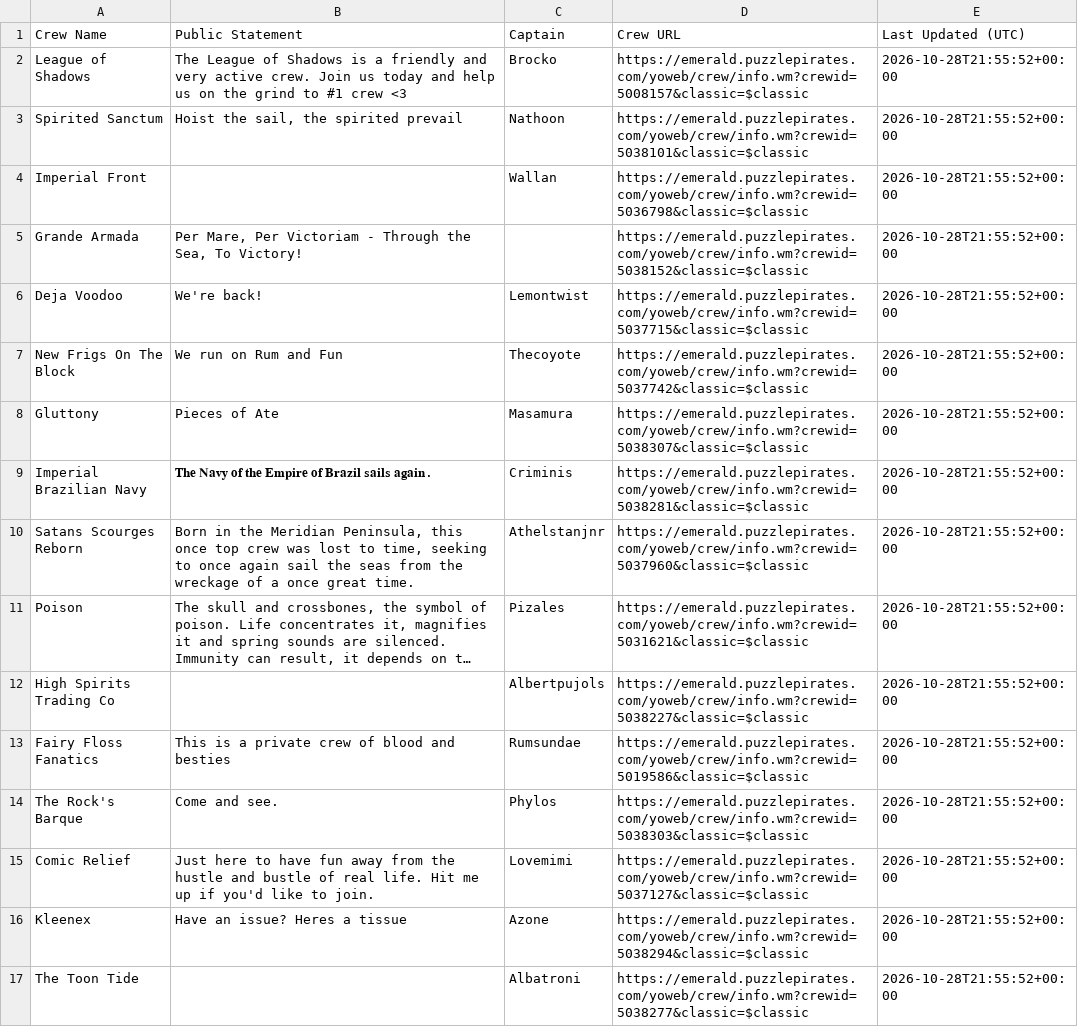
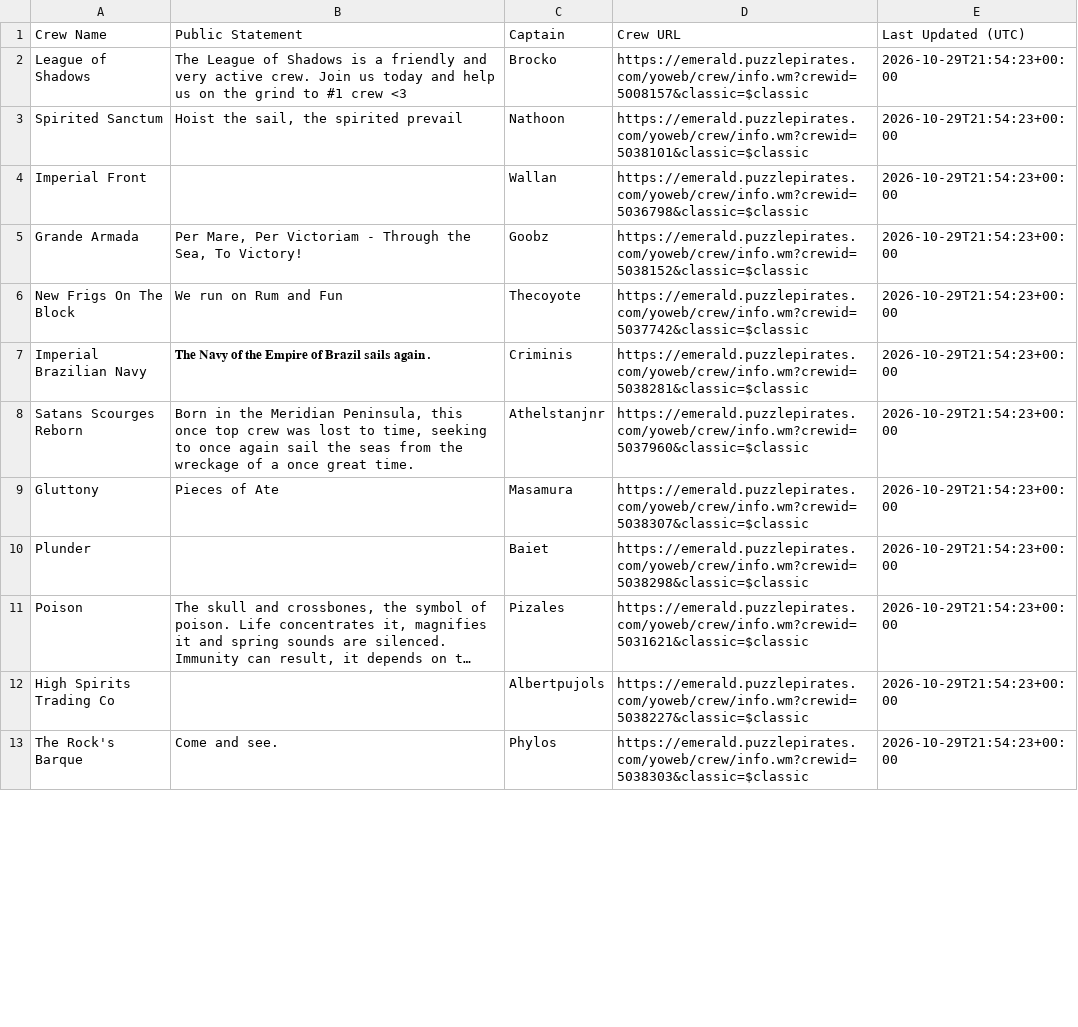
Before and after one commit to RikitoC/RikitoC.github.io, a CSV file: data/crew_details.csv, drawn as a sheet; only a part is shown; long unchanged cells end in …; removed rows and columns are numbered as before the commit, all else as after; the diff covers the shown part only; the diff names each change by its address in the sheet, - before the commit and + after, or states it on an @@ line.

```diff
--- a/data/crew_details.csv
+++ b/data/crew_details.csv
-E2:E5 (Last Updated (UTC)): 2026-10-28T21:55:52+00:00
+E2:E5 (Last Updated (UTC)): 2026-10-29T21:54:23+00:00
-C5 (Captain): (empty)
+C5 (Captain): Goobz
-row 6: Deja Voodoo | We're back! | Lemontwist | https://emerald.puzzlepirates.com/yoweb/crew/info.wm?crewid=5037715&classic=$classic | 2026-10-28T21:55:52+00:00
-E6 (Last Updated (UTC)): 2026-10-28T21:55:52+00:00
+E6 (Last Updated (UTC)): 2026-10-29T21:54:23+00:00
-row 8: Gluttony | Pieces of Ate | Masamura | https://emerald.puzzlepirates.com/yoweb/crew/info.wm?crewid=5038307&classic=$classic | 2026-10-28T21:55:52+00:00
-E7:E8 (Last Updated (UTC)): 2026-10-28T21:55:52+00:00
+E7:E8 (Last Updated (UTC)): 2026-10-29T21:54:23+00:00
+row 9: Gluttony | Pieces of Ate | Masamura | https://emerald.puzzlepirates.com/yoweb/crew/info.wm?crewid=5038307&classic=$classic | 2026-10-29T21:54:23+00:00
+row 10: Plunder |  | Baiet | https://emerald.puzzlepirates.com/yoweb/crew/info.wm?crewid=5038298&classic=$classic | 2026-10-29T21:54:23+00:00
-E11:E12 (Last Updated (UTC)): 2026-10-28T21:55:52+00:00
+E11:E12 (Last Updated (UTC)): 2026-10-29T21:54:23+00:00
-row 13: Fairy Floss Fanatics | This is a private crew of blood and besties | Rumsundae | https://emerald.puzzlepirates.com/yoweb/crew/info.wm?crewid=5019586&classic=$classic | 2026-10-28T21:55:52+00:00
-E13 (Last Updated (UTC)): 2026-10-28T21:55:52+00:00
+E13 (Last Updated (UTC)): 2026-10-29T21:54:23+00:00
-row 15: Comic Relief | Just here to have fun away from the hustle and bustle of real life. Hit me up if you'd like to join. | Lovemimi | https://emerald.puzzlepirates.com/yoweb/crew/info.wm?crewid=5037127&classic=$classic | 2026-10-28T21:55:52+00:00
-row 16: Kleenex | Have an issue? Heres a tissue | Azone | https://emerald.puzzlepirates.com/yoweb/crew/info.wm?crewid=5038294&classic=$classic | 2026-10-28T21:55:52+00:00
-row 17: The Toon Tide |  | Albatroni | https://emerald.puzzlepirates.com/yoweb/crew/info.wm?crewid=5038277&classic=$classic | 2026-10-28T21:55:52+00:00
```
Also changed, not shown: 17 added rows, 14 removed rows and 17 edited cells elsewhere in this file, data/crews.csv, data/pirate_urls.csv, 5 other files.
